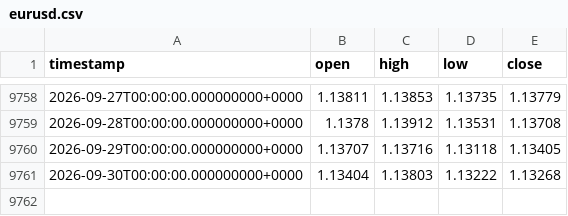
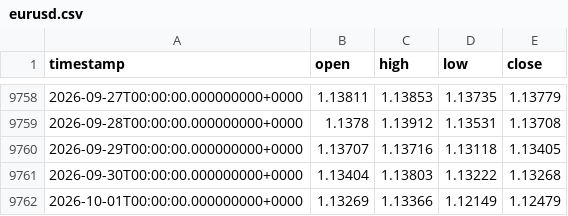
Before and after one commit to OneFiveSevenOh/data, a CSV file: dukas/daily/eurusd.csv, drawn as a sheet; only a part is shown, gaps mark what is left out; the diff names each change by its address in the sheet, - before the commit and + after, or states it on an @@ line.

Commit message:
update with dukascopy data up to and including 2026-10-01

```diff
--- a/dukas/daily/eurusd.csv
+++ b/dukas/daily/eurusd.csv
+row 9762: 2026-10-01T00:00:00.000000000+0000 | 1.13269 | 1.13366 | 1.12149 | 1.12479
```
Also changed, not shown: dukas/daily/audusd.csv, dukas/daily/gbpusd.csv, 4 other files.
